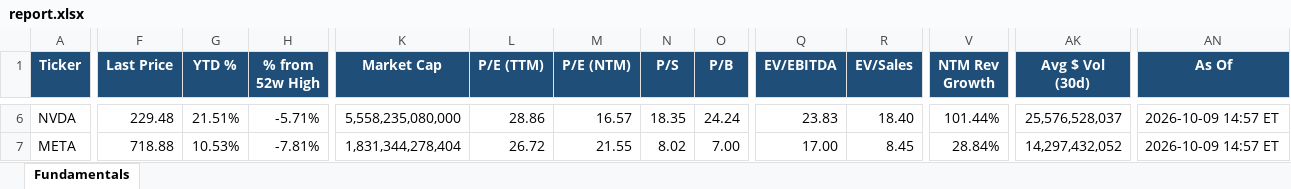
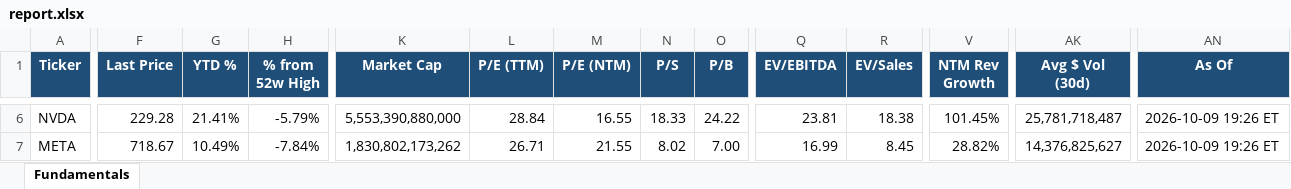
Before and after one commit to Sig02523/stock-list-fundamentals, an Excel workbook: report.xlsx, sheet Fundamentals, drawn as a sheet; only a part is shown, gaps mark what is left out; values as stored, in another font and other column widths than the file's, no borders; the diff covers the shown part only; the diff names each change by its address in the sheet, - before the commit and + after, or states it on an @@ line.

```diff
--- a/report.xlsx (sheet Fundamentals)
+++ b/report.xlsx (sheet Fundamentals)
-F6 (Last Price): 229.48
+F6 (Last Price): 229.28
-G6 (YTD %): 21.51%
+G6 (YTD %): 21.41%
-H6 (% from 52w High): -5.71%
+H6 (% from 52w High): -5.79%
-K6 (Market Cap): 5,558,235,080,000
+K6 (Market Cap): 5,553,390,880,000
-L6 (P/E (TTM)): 28.86
+L6 (P/E (TTM)): 28.84
-M6 (P/E (NTM)): 16.57
+M6 (P/E (NTM)): 16.55
-N6 (P/S): 18.35
+N6 (P/S): 18.33
-O6 (P/B): 24.24
+O6 (P/B): 24.22
-Q6 (EV/EBITDA): 23.83
+Q6 (EV/EBITDA): 23.81
-R6 (EV/Sales): 18.40
+R6 (EV/Sales): 18.38
-V6 (NTM Rev Growth): 101.44%
+V6 (NTM Rev Growth): 101.45%
-AK6 (Avg $ Vol (30d)): 25,576,528,037
+AK6 (Avg $ Vol (30d)): 25,781,718,487
-AN6:AN7 (As Of): 2026-10-09 14:57 ET
+AN6:AN7 (As Of): 2026-10-09 19:26 ET
-F7 (Last Price): 718.88
+F7 (Last Price): 718.67
-G7 (YTD %): 10.53%
+G7 (YTD %): 10.49%
-H7 (% from 52w High): -7.81%
+H7 (% from 52w High): -7.84%
-K7 (Market Cap): 1,831,344,278,404
+K7 (Market Cap): 1,830,802,173,262
-L7 (P/E (TTM)): 26.72
+L7 (P/E (TTM)): 26.71
-Q7 (EV/EBITDA): 17.00
+Q7 (EV/EBITDA): 16.99
-V7 (NTM Rev Growth): 28.84%
+V7 (NTM Rev Growth): 28.82%
-AK7 (Avg $ Vol (30d)): 14,297,432,052
+AK7 (Avg $ Vol (30d)): 14,376,825,627
```
Also changed, not shown: 473 edited cells elsewhere in this sheet, 1 other file.
